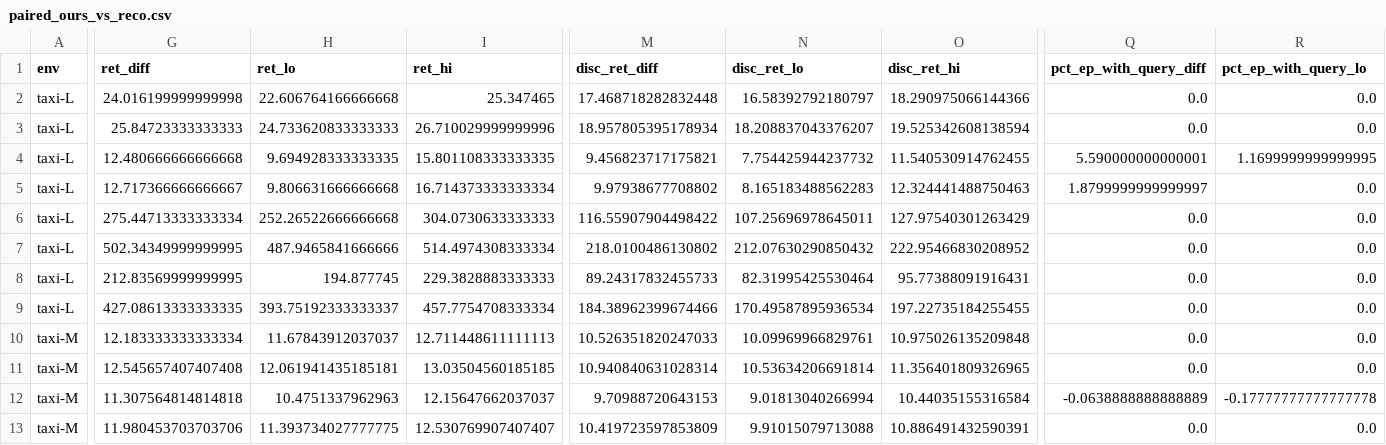
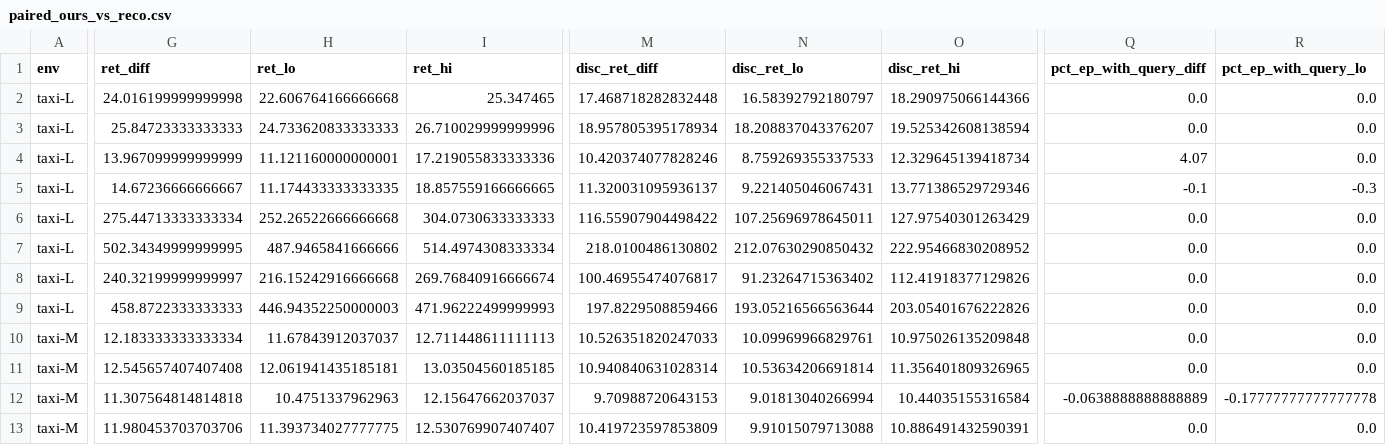
Before and after one commit to wojo501/research_topics_data_mining_tue_2026, a CSV file: research_project/notebooks/tables/paired_ours_vs_reco.csv, drawn as a sheet; only a part is shown, gaps mark what is left out; the diff covers the shown part only; the diff names each change by its address in the sheet, - before the commit and + after, or states it on an @@ line.

```diff
--- a/research_project/notebooks/tables/paired_ours_vs_reco.csv
+++ b/research_project/notebooks/tables/paired_ours_vs_reco.csv
-G4 (ret_diff): 12.480666666666668
+G4 (ret_diff): 13.967099999999999
-H4 (ret_lo): 9.694928333333335
+H4 (ret_lo): 11.121160000000001
-I4 (ret_hi): 15.801108333333335
+I4 (ret_hi): 17.219055833333336
-M4 (disc_ret_diff): 9.456823717175821
+M4 (disc_ret_diff): 10.420374077828246
-N4 (disc_ret_lo): 7.754425944237732
+N4 (disc_ret_lo): 8.759269355337533
-O4 (disc_ret_hi): 11.540530914762455
+O4 (disc_ret_hi): 12.329645139418734
-Q4 (pct_ep_with_query_diff): 5.590000000000001
+Q4 (pct_ep_with_query_diff): 4.07
-R4 (pct_ep_with_query_lo): 1.1699999999999995
+R4 (pct_ep_with_query_lo): 0.0
-G5 (ret_diff): 12.717366666666667
+G5 (ret_diff): 14.67236666666667
-H5 (ret_lo): 9.806631666666668
+H5 (ret_lo): 11.174433333333335
-I5 (ret_hi): 16.714373333333334
+I5 (ret_hi): 18.857559166666665
-M5 (disc_ret_diff): 9.97938677708802
+M5 (disc_ret_diff): 11.320031095936137
-N5 (disc_ret_lo): 8.165183488562283
+N5 (disc_ret_lo): 9.221405046067431
-O5 (disc_ret_hi): 12.324441488750463
+O5 (disc_ret_hi): 13.771386529729346
-Q5 (pct_ep_with_query_diff): 1.8799999999999997
+Q5 (pct_ep_with_query_diff): -0.1
-R5 (pct_ep_with_query_lo): 0.0
+R5 (pct_ep_with_query_lo): -0.3
-G8 (ret_diff): 212.83569999999995
+G8 (ret_diff): 240.32199999999997
-H8 (ret_lo): 194.877745
+H8 (ret_lo): 216.15242916666668
-I8 (ret_hi): 229.3828883333333
+I8 (ret_hi): 269.76840916666674
-M8 (disc_ret_diff): 89.24317832455733
+M8 (disc_ret_diff): 100.46955474076817
-N8 (disc_ret_lo): 82.31995425530464
+N8 (disc_ret_lo): 91.23264715363402
-O8 (disc_ret_hi): 95.77388091916431
+O8 (disc_ret_hi): 112.41918377129826
-G9 (ret_diff): 427.08613333333335
+G9 (ret_diff): 458.8722333333333
-H9 (ret_lo): 393.75192333333337
+H9 (ret_lo): 446.94352250000003
-I9 (ret_hi): 457.7754708333334
+I9 (ret_hi): 471.96222499999993
-M9 (disc_ret_diff): 184.38962399674466
+M9 (disc_ret_diff): 197.8229508859466
-N9 (disc_ret_lo): 170.49587895936534
+N9 (disc_ret_lo): 193.05216566563644
-O9 (disc_ret_hi): 197.22735184255455
+O9 (disc_ret_hi): 203.05401676222826
```
Also changed, not shown: 44 edited cells elsewhere in this file, research_project/notebooks/tables/paired_ours_vs_reco_greedy.csv, 22 other files.
